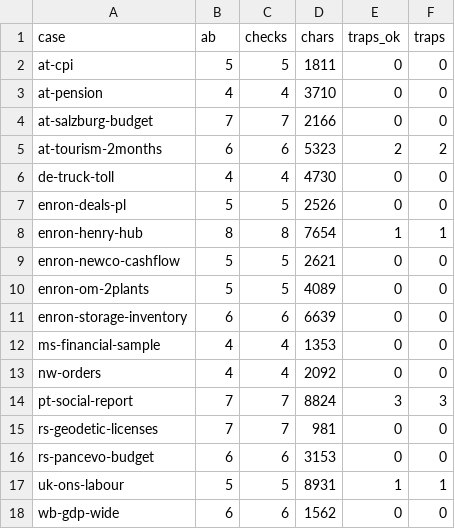
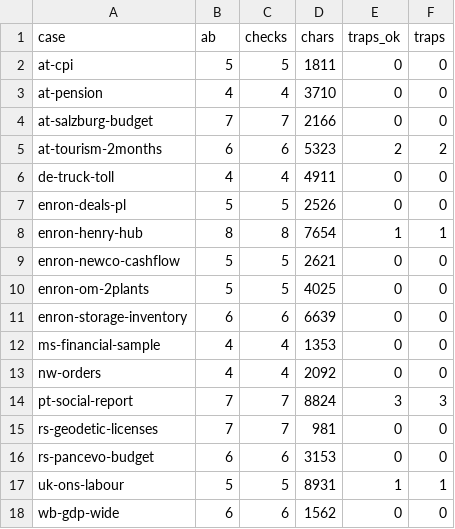
Before and after one commit to 05vukasin/hedgehog, a TSV file: eval/quick/info.tsv, drawn as a sheet.

```diff
--- a/eval/quick/info.tsv
+++ b/eval/quick/info.tsv
@@ -5,3 +5,3 @@ at-salzburg-budget	7	7	2166	0	0
 at-tourism-2months	6	6	5323	2	2
-de-truck-toll	4	4	4730	0	0
+de-truck-toll	4	4	4911	0	0
 enron-deals-pl	5	5	2526	0	0
@@ -9,3 +9,3 @@ enron-henry-hub	8	8	7654	1	1
 enron-newco-cashflow	5	5	2621	0	0
-enron-om-2plants	5	5	4089	0	0
+enron-om-2plants	5	5	4025	0	0
 enron-storage-inventory	6	6	6639	0	0
```
Also changed, not shown: eval/public/quick.tsv, eval/quick/golden.tsv, 1 other file.
